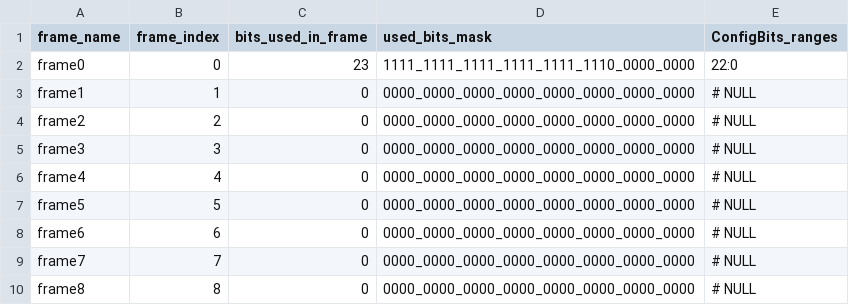
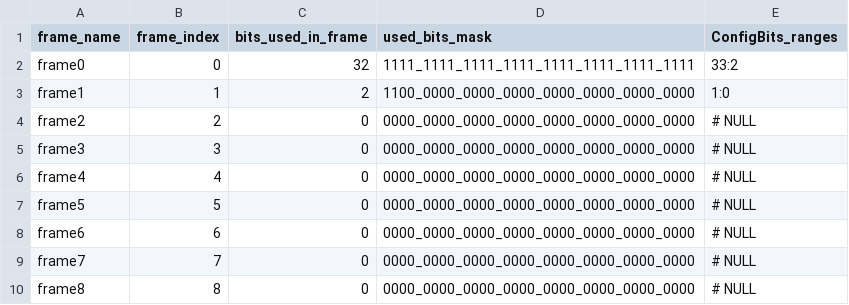
Before and after one commit to KelvinChung2000/FABulous, a CSV file: myProject/Tile/PE/PE_configMem.csv, drawn as a sheet; only a part is shown.

```diff
--- a/myProject/Tile/PE/PE_configMem.csv
+++ b/myProject/Tile/PE/PE_configMem.csv
@@ -1,4 +1,4 @@
 frame_name,frame_index,bits_used_in_frame,used_bits_mask,ConfigBits_ranges
-frame0,0,23,1111_1111_1111_1111_1111_1110_0000_0000,22:0
-frame1,1,0,0000_0000_0000_0000_0000_0000_0000_0000,# NULL
+frame0,0,32,1111_1111_1111_1111_1111_1111_1111_1111,33:2
+frame1,1,2,1100_0000_0000_0000_0000_0000_0000_0000,1:0
 frame2,2,0,0000_0000_0000_0000_0000_0000_0000_0000,# NULL
```
Also changed, not shown: 36 other files.
